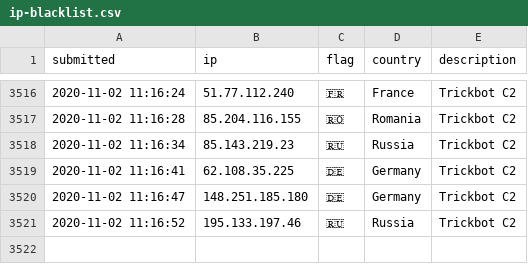
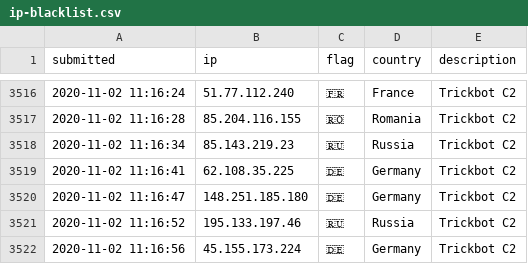
Before and after one commit to l-perrone/IoC, a CSV file: ip-blacklist.csv, drawn as a sheet; only a part is shown, gaps mark what is left out.

Commit message:
New IoC pushed.

```diff
--- a/ip-blacklist.csv
+++ b/ip-blacklist.csv
@@ -3521 +3521,2 @@ submitted, ip, flag, country, description
 2020-11-02 11:16:52, 195.133.197.46, 🇷🇺, Russia, Trickbot C2
+2020-11-02 11:16:56, 45.155.173.224, 🇩🇪, Germany, Trickbot C2
```
